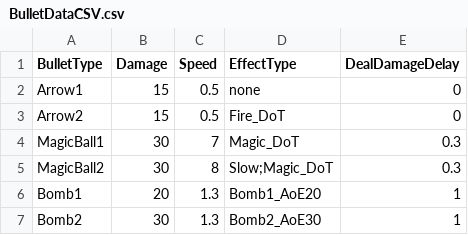
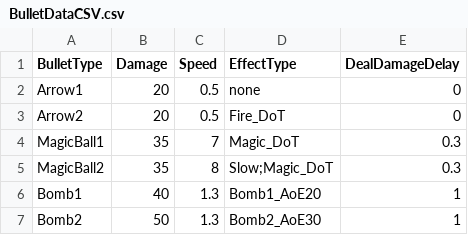
Before and after one commit to vinhdang15/Monster-Marches, a CSV file: Assets/0.Data Input/BulletDataCSV.csv, drawn as a sheet.

```diff
--- a/Assets/0.Data Input/BulletDataCSV.csv
+++ b/Assets/0.Data Input/BulletDataCSV.csv
@@ -1,7 +1,7 @@
 BulletType,Damage,Speed,EffectType,DealDamageDelay
-Arrow1,15,0.5,none,0
-Arrow2,15,0.5,Fire_DoT,0
-MagicBall1,30,7,Magic_DoT,0.3
-MagicBall2,30,8,Slow;Magic_DoT,0.3
-Bomb1,20,1.3,Bomb1_AoE20,1
-Bomb2,30,1.3,Bomb2_AoE30,1
+Arrow1,20,0.5,none,0
+Arrow2,20,0.5,Fire_DoT,0
+MagicBall1,35,7,Magic_DoT,0.3
+MagicBall2,35,8,Slow;Magic_DoT,0.3
+Bomb1,40,1.3,Bomb1_AoE20,1
+Bomb2,50,1.3,Bomb2_AoE30,1
```
Also changed, not shown: 47 other files.
